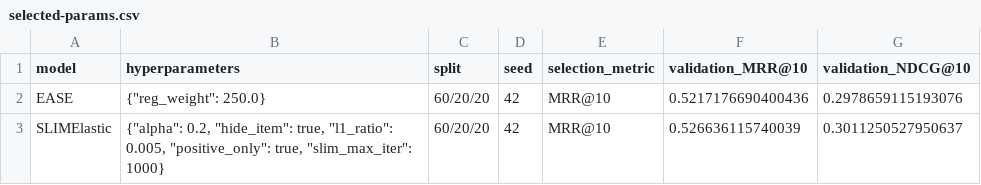
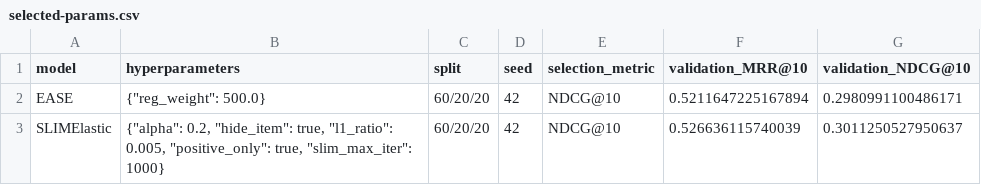
Before and after one commit to jacek-kulik/RecBole-6, a CSV file: hyperparameters/results/individual-retuned-60-20-20/selected-params.csv, drawn as a sheet.

Commit message:
Align shared protocol and individual retuning with validation NDCG

```diff
--- a/hyperparameters/results/individual-retuned-60-20-20/selected-params.csv
+++ b/hyperparameters/results/individual-retuned-60-20-20/selected-params.csv
@@ -1,3 +1,3 @@
 model,hyperparameters,split,seed,selection_metric,validation_MRR@10,validation_NDCG@10
-EASE,"{""reg_weight"": 250.0}",60/20/20,42,MRR@10,0.5217176690400436,0.2978659115193076
-SLIMElastic,"{""alpha"": 0.2, ""hide_item"": true, ""l1_ratio"": 0.005, ""positive_only"": true, ""slim_max_iter"": 1000}",60/20/20,42,MRR@10,0.526636115740039,0.3011250527950637
+EASE,"{""reg_weight"": 500.0}",60/20/20,42,NDCG@10,0.5211647225167894,0.2980991100486171
+SLIMElastic,"{""alpha"": 0.2, ""hide_item"": true, ""l1_ratio"": 0.005, ""positive_only"": true, ""slim_max_iter"": 1000}",60/20/20,42,NDCG@10,0.526636115740039,0.3011250527950637
```
Also changed, not shown: 51 other files.
